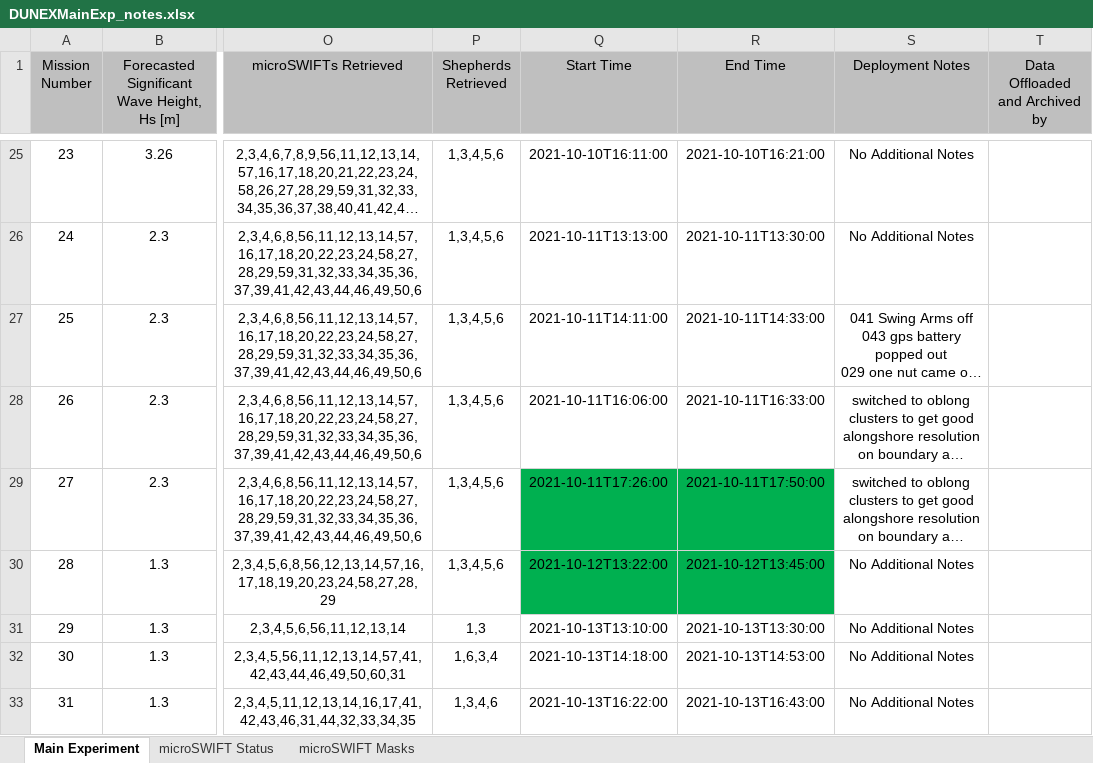
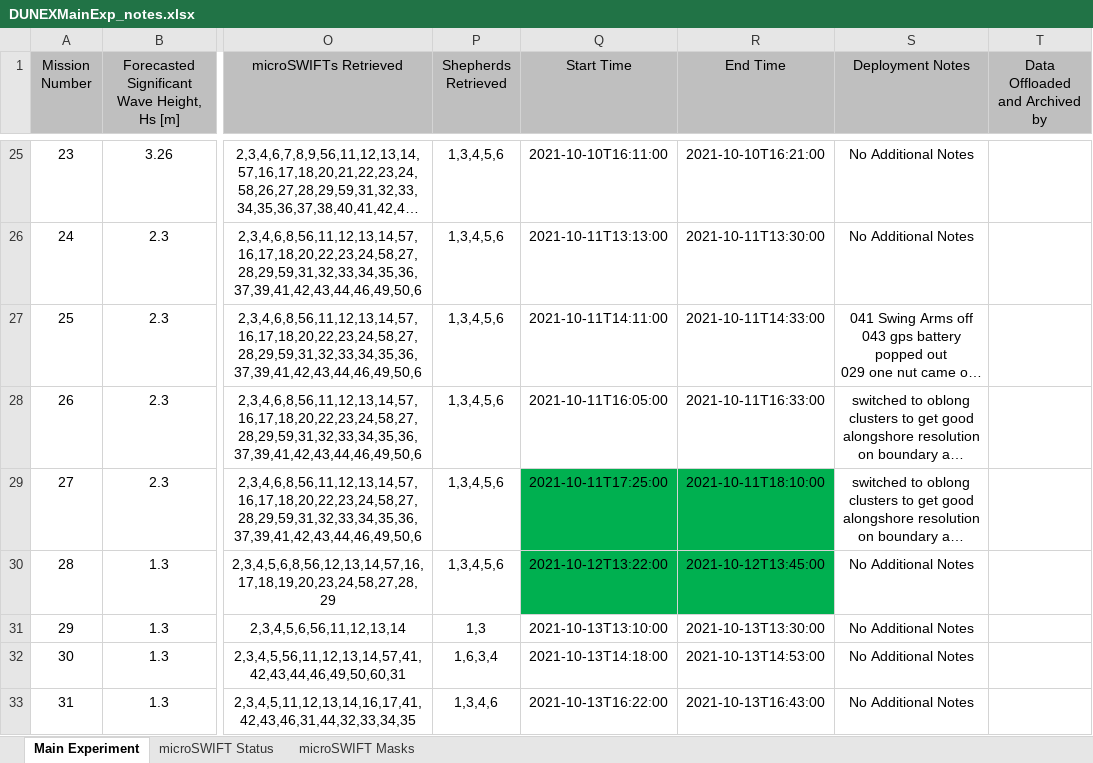
Before and after one commit to SASlabgroup/DUNEXMainExp, an Excel workbook: DUNEXMainExp_notes.xlsx, sheet Main Experiment, drawn as a sheet; only a part is shown, gaps mark what is left out; long unchanged cells end in …; values as stored, in another font and other column widths than the file's, no borders; conditional formats not drawn; the diff names each change by its address in the sheet, - before the commit and + after, or states it on an @@ line.

```diff
--- a/DUNEXMainExp_notes.xlsx (sheet Main Experiment)
+++ b/DUNEXMainExp_notes.xlsx (sheet Main Experiment)
-Q28 (Start Time): 2021-10-11T16:06:00
+Q28 (Start Time): 2021-10-11T16:05:00
-Q29 (Start Time): 2021-10-11T17:26:00
+Q29 (Start Time): 2021-10-11T17:25:00
-R29 (End Time): 2021-10-11T17:50:00
+R29 (End Time): 2021-10-11T18:10:00
```
Also changed, not shown: sheet microSWIFT Masks.
